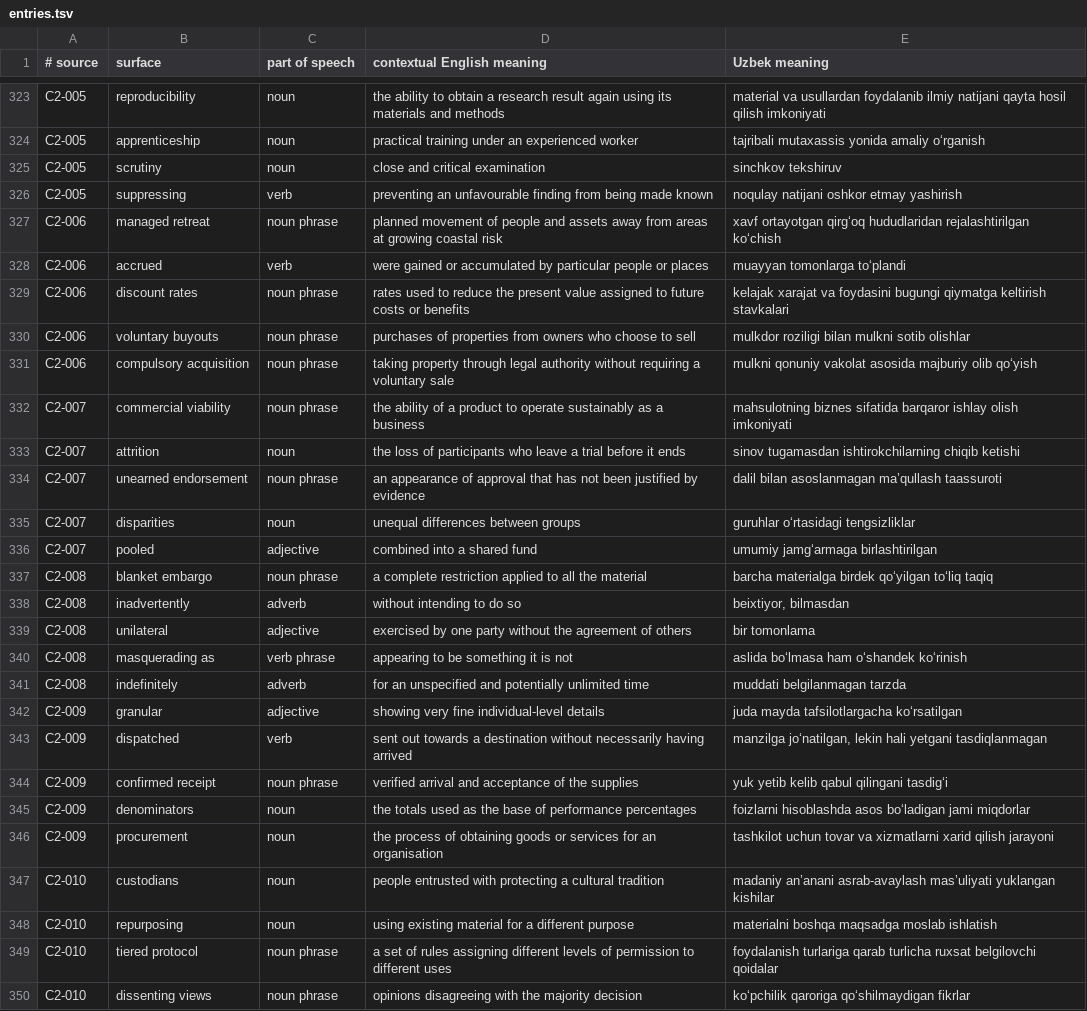
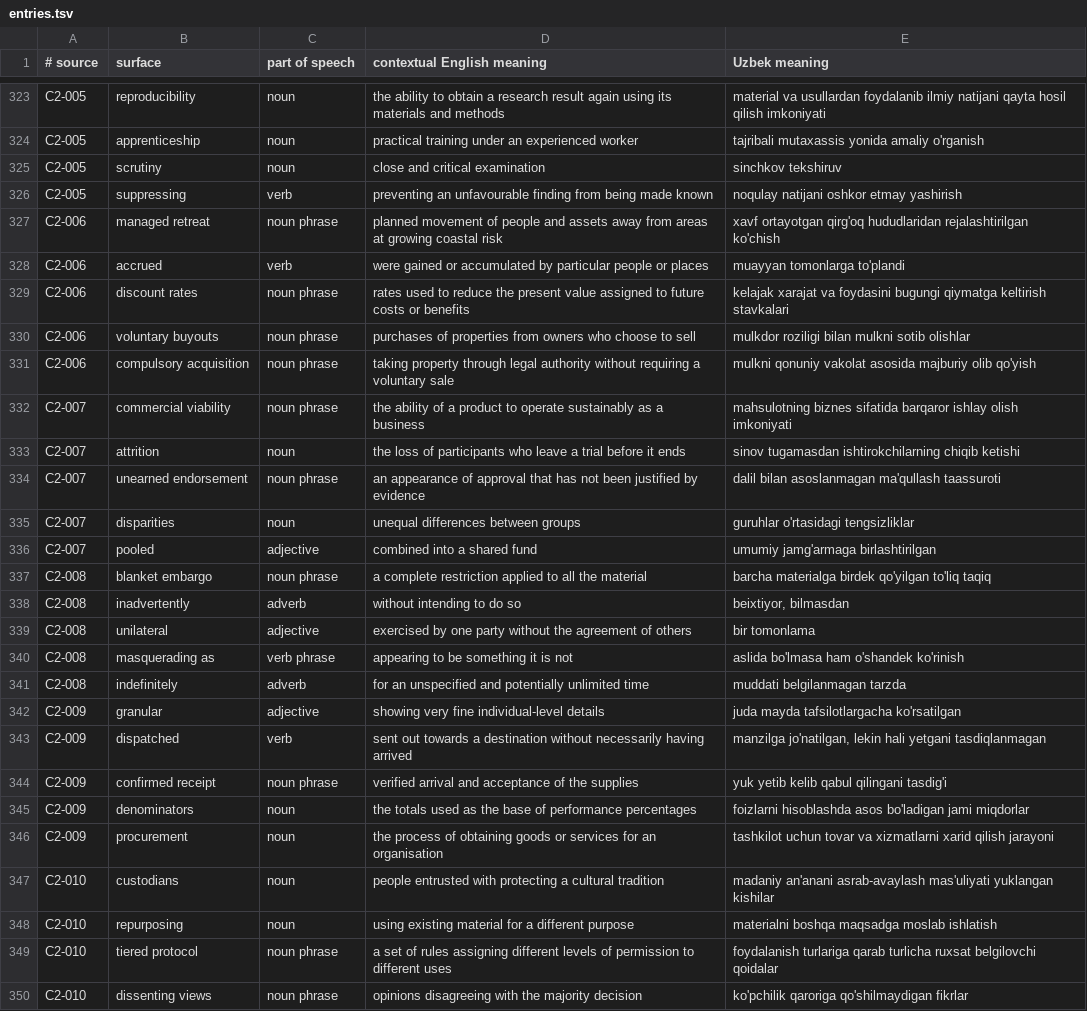
Before and after one commit to N-Muhammadjonov/learners_area, a TSV file: content/retention-vocabulary/entries.tsv, drawn as a sheet; only a part is shown, gaps mark what is left out; the diff covers the shown part only; the diff names each change by its address in the sheet, - before the commit and + after, or states it on an @@ line.

```diff
--- a/content/retention-vocabulary/entries.tsv
+++ b/content/retention-vocabulary/entries.tsv
-E324 (Uzbek meaning): tajribali mutaxassis yonida amaliy o‘rganish
+E324 (Uzbek meaning): tajribali mutaxassis yonida amaliy o'rganish
-E327 (Uzbek meaning): xavf ortayotgan qirg‘oq hududlaridan rejalashtirilgan ko‘chish
+E327 (Uzbek meaning): xavf ortayotgan qirg'oq hududlaridan rejalashtirilgan ko'chish
-E328 (Uzbek meaning): muayyan tomonlarga to‘plandi
+E328 (Uzbek meaning): muayyan tomonlarga to'plandi
-E331 (Uzbek meaning): …majburiy olib qo‘yish
+E331 (Uzbek meaning): …majburiy olib qo'yish
-E334 (Uzbek meaning): …bilan asoslanmagan ma’qullash taassuroti
+E334 (Uzbek meaning): …bilan asoslanmagan ma'qullash taassuroti
-E335 (Uzbek meaning): guruhlar o‘rtasidagi tengsizliklar
+E335 (Uzbek meaning): guruhlar o'rtasidagi tengsizliklar
-E336 (Uzbek meaning): umumiy jamg‘armaga birlashtirilgan
+E336 (Uzbek meaning): umumiy jamg'armaga birlashtirilgan
-E337 (Uzbek meaning): …materialga birdek qo‘yilgan to‘liq taqiq
+E337 (Uzbek meaning): …materialga birdek qo'yilgan to'liq taqiq
-E340 (Uzbek meaning): aslida bo‘lmasa ham o‘shandek ko‘rinish
+E340 (Uzbek meaning): aslida bo'lmasa ham o'shandek ko'rinish
-E342 (Uzbek meaning): juda mayda tafsilotlargacha ko‘rsatilgan
+E342 (Uzbek meaning): juda mayda tafsilotlargacha ko'rsatilgan
-E343 (Uzbek meaning): manzilga jo‘natilgan, lekin hali…
+E343 (Uzbek meaning): manzilga jo'natilgan, lekin hali…
-E344 (Uzbek meaning): yuk yetib kelib qabul qilingani tasdig‘i
+E344 (Uzbek meaning): yuk yetib kelib qabul qilingani tasdig'i
-E345 (Uzbek meaning): …hisoblashda asos bo‘ladigan jami miqdorlar
+E345 (Uzbek meaning): …hisoblashda asos bo'ladigan jami miqdorlar
-E347 (Uzbek meaning): madaniy an’anani asrab-avaylash mas’uliyati yuklangan kishilar
+E347 (Uzbek meaning): madaniy an'anani asrab-avaylash mas'uliyati yuklangan kishilar
-E350 (Uzbek meaning): ko‘pchilik qaroriga qo‘shilmaydigan fikrlar
+E350 (Uzbek meaning): ko'pchilik qaroriga qo'shilmaydigan fikrlar
```
Also changed, not shown: 150 edited cells elsewhere in this file, 4 other files.
